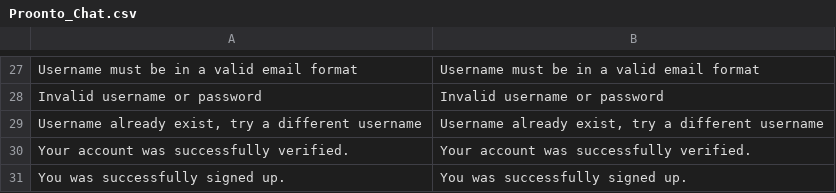
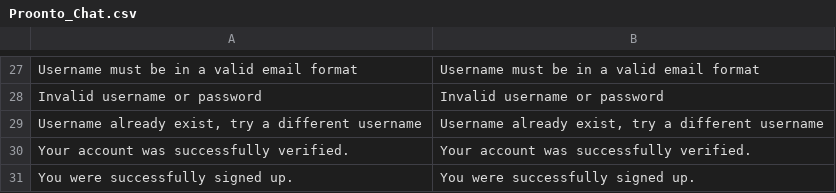
Before and after one commit to OpenMageModuleFostering/proonto_chat, a CSV file: app/locale/en_US/Proonto_Chat.csv, drawn as a sheet; only a part is shown, gaps mark what is left out.

```diff
--- a/app/locale/en_US/Proonto_Chat.csv
+++ b/app/locale/en_US/Proonto_Chat.csv
@@ -30,2 +30,2 @@
 "Your account was successfully verified.","Your account was successfully verified."
-"You was successfully signed up.","You was successfully signed up."
+"You were successfully signed up.","You were successfully signed up."
```
Also changed, not shown: 4 other files.
